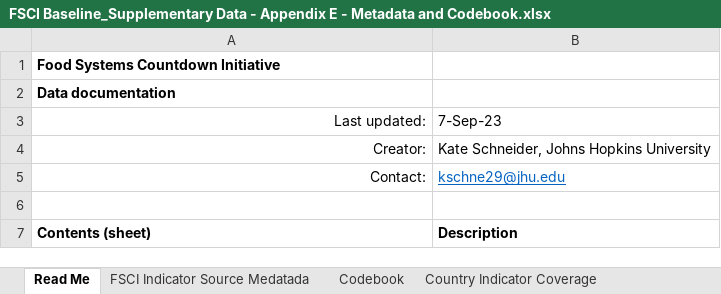
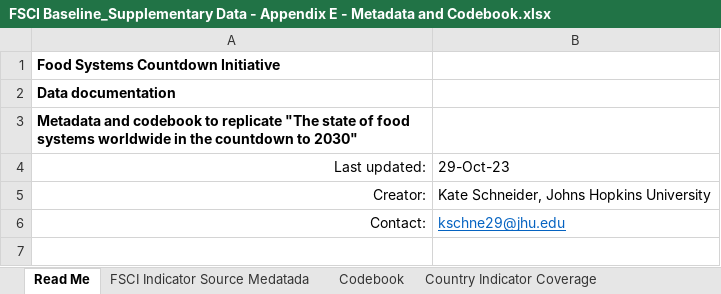
Before and after one commit to KateSchneider-FoodPol/FSCI_2023Baseline_Replication, an Excel workbook: FSCI Baseline_Supplementary Data - Appendix E - Metadata and Codebook.xlsx, sheet Read Me, drawn as a sheet; only a part is shown; the shorter side is filled out with more unchanged rows; values as stored, in another font and other column widths than the file's, no borders; addresses are those after the commit; the diff names each change by its address in the sheet, - before the commit and + after, or states it on an @@ line.

```diff
--- a/FSCI Baseline_Supplementary Data - Appendix E - Metadata and Codebook.xlsx (sheet Read Me)
+++ b/FSCI Baseline_Supplementary Data - Appendix E - Metadata and Codebook.xlsx (sheet Read Me)
+row 3: Metadata and codebook to replicate "The state of food systems worldwide in the countdown to 2030"
-B4: 7-Sep-23
+B4: 29-Oct-23
```
Also changed, not shown: 6 other files.
